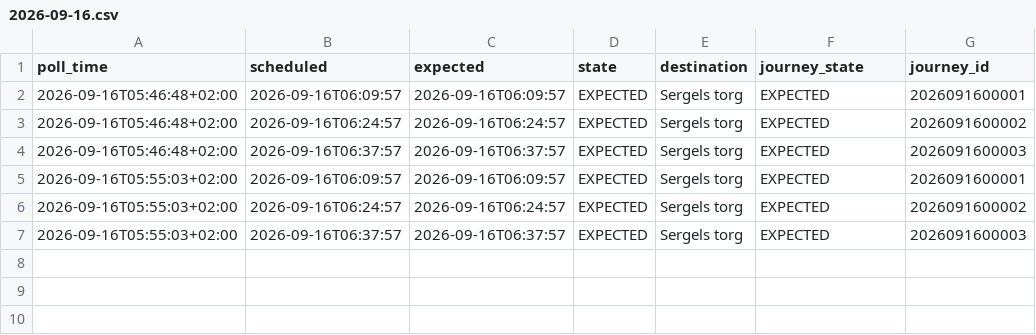
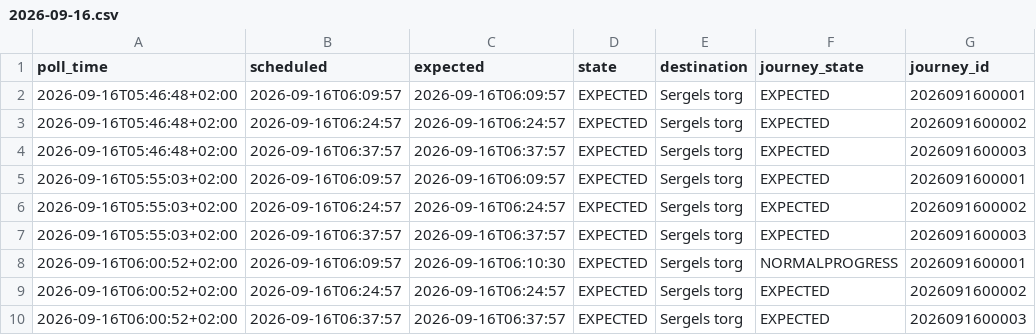
Before and after one commit to johanna86-sudo/sl-516-logg, a CSV file: data/morning/raw/2026-09-16.csv, drawn as a sheet.

```diff
--- a/data/morning/raw/2026-09-16.csv
+++ b/data/morning/raw/2026-09-16.csv
@@ -7 +7,4 @@ poll_time,scheduled,expected,state,destination,journey_state,journey_id
 2026-09-16T05:55:03+02:00,2026-09-16T06:37:57,2026-09-16T06:37:57,EXPECTED,Sergels torg,EXPECTED,2026091600003
+2026-09-16T06:00:52+02:00,2026-09-16T06:09:57,2026-09-16T06:10:30,EXPECTED,Sergels torg,NORMALPROGRESS,2026091600001
+2026-09-16T06:00:52+02:00,2026-09-16T06:24:57,2026-09-16T06:24:57,EXPECTED,Sergels torg,EXPECTED,2026091600002
+2026-09-16T06:00:52+02:00,2026-09-16T06:37:57,2026-09-16T06:37:57,EXPECTED,Sergels torg,EXPECTED,2026091600003
```
Also changed, not shown: data/morning/summary.csv.
